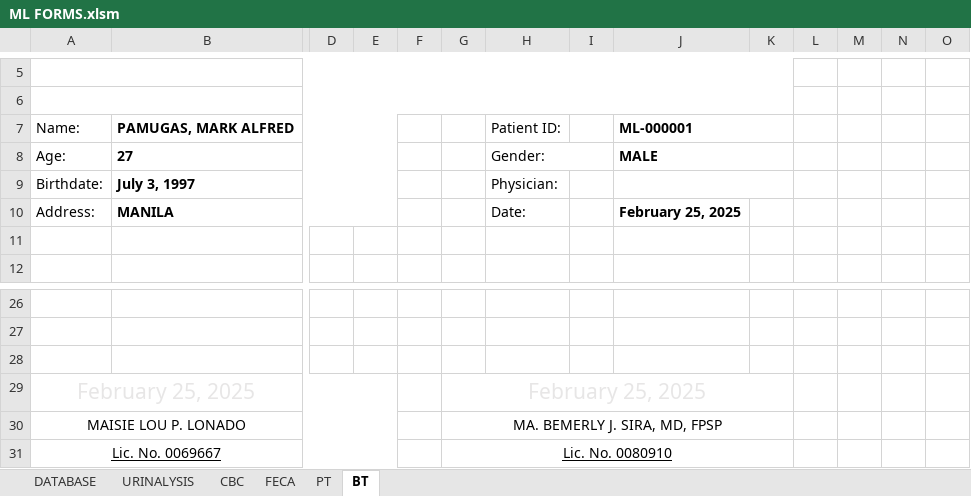
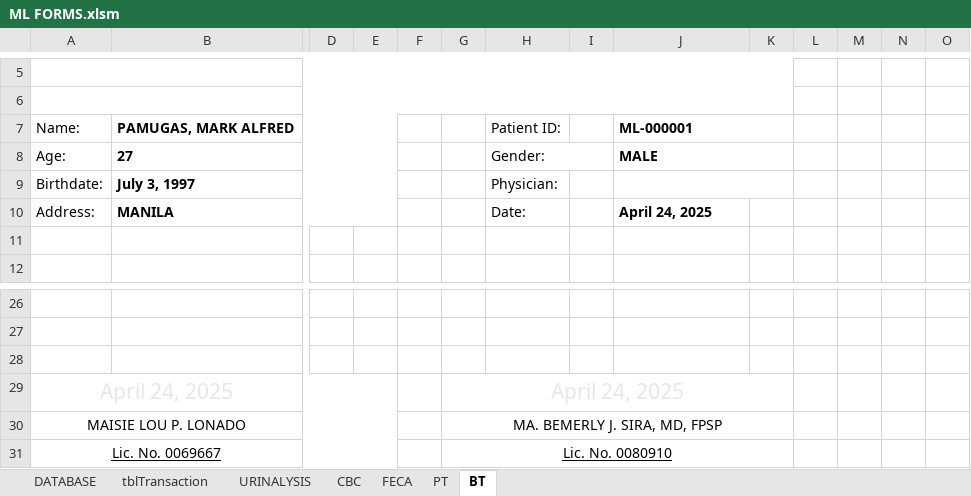
Before and after one commit to mackoyyakooo/mackoyyakooo.github.io, an Excel workbook: MLDiagnostics/ML FORMS.xlsm, sheet BT, drawn as a sheet; only a part is shown, gaps mark what is left out; values as stored, in another font and other column widths than the file's, no borders; charts and pictures not drawn; removed rows and columns are numbered as before the commit, all else as after; rows hold the shown columns only; the diff names each change by its address in the sheet, - before the commit and + after, or states it on an @@ line.

```diff
--- a/MLDiagnostics/ML FORMS.xlsm (sheet BT)
+++ b/MLDiagnostics/ML FORMS.xlsm (sheet BT)
+sheet tab: tblTransaction
-J10: February 25, 2025
+J10: April 24, 2025
-row 29: February 25, 2025 |  |  |  |  | February 25, 2025
+row 29: April 24, 2025 |  |  |  |  | April 24, 2025
```
Also changed, not shown: sheet URINALYSIS, sheet PT, sheet FECA, sheet CBC, sheet DATABASE, formulas that keep their value, 9 other files.
